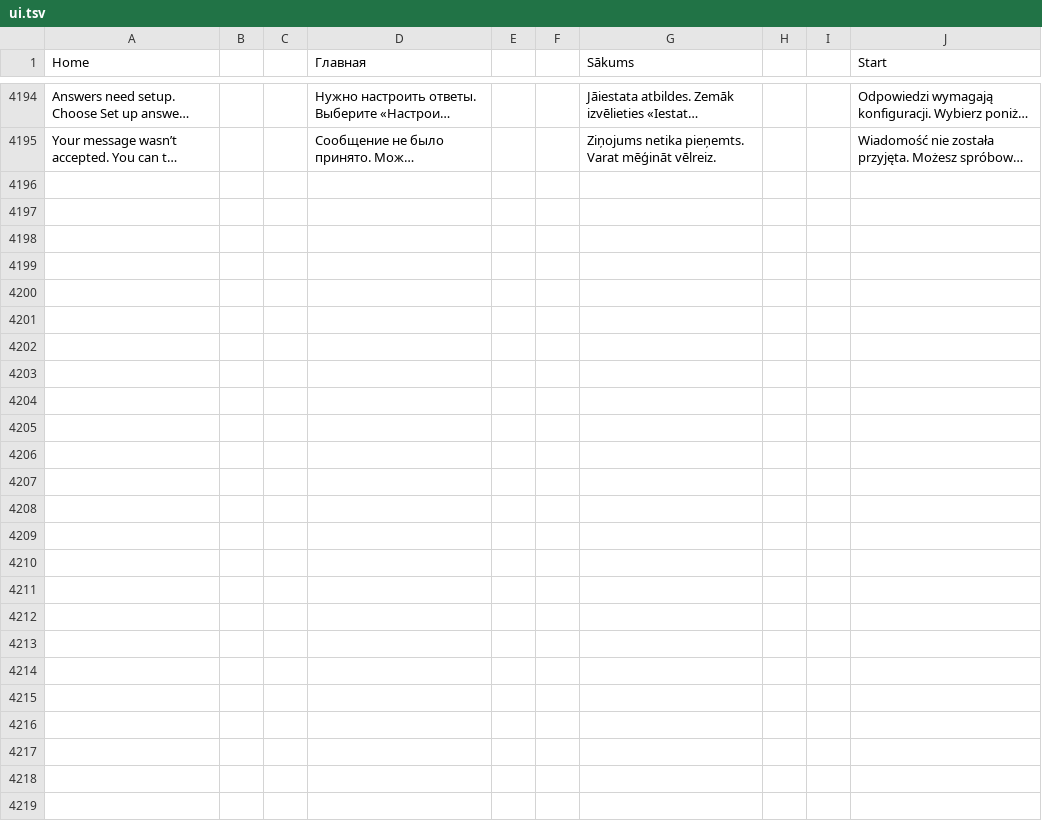
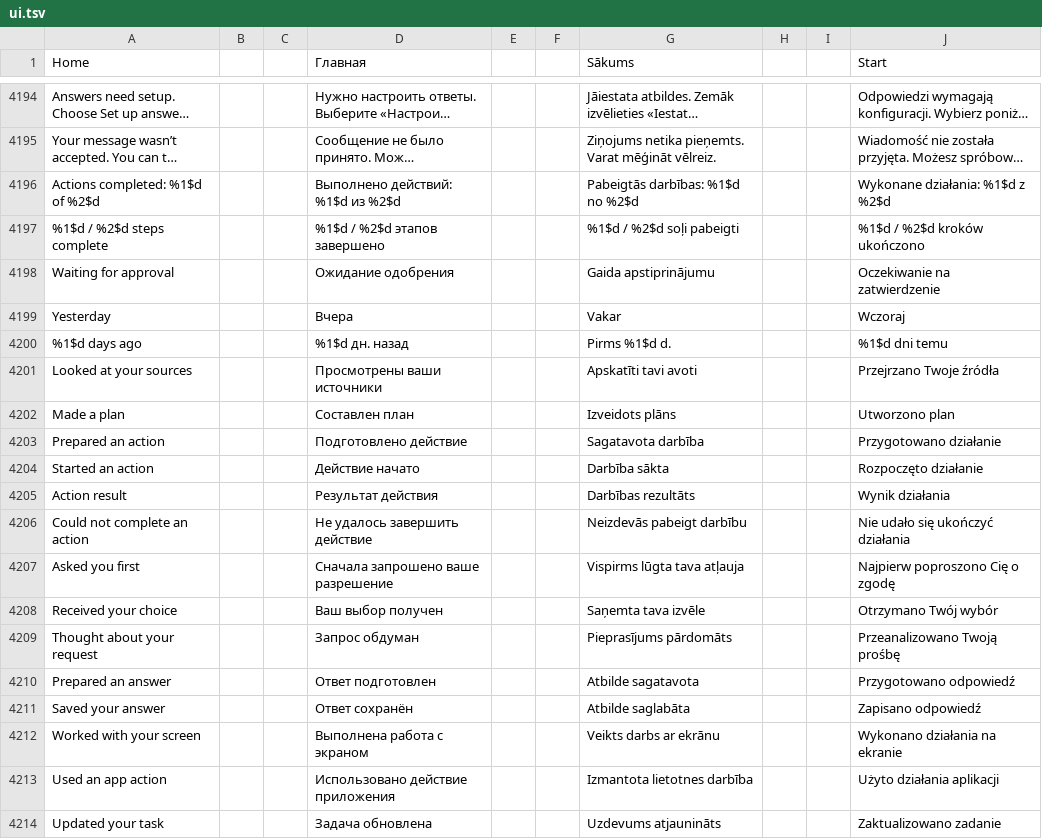
Before and after one commit to slafftrosheen/Halo, a TSV file: app/src/main/localization/ui.tsv, drawn as a sheet; only a part is shown, gaps mark what is left out; long unchanged cells end in …; the diff covers the shown part only; the diff names each change by its address in the sheet, - before the commit and + after, or states it on an @@ line.

```diff
--- a/app/src/main/localization/ui.tsv
+++ b/app/src/main/localization/ui.tsv
+row 4196: Actions completed: %1$d of %2$d |  |  | Выполнено действий: %1$d из %2$d |  |  | Pabeigtās darbības: %1$d no %2$d |  |  | Wykonane działania: %1$d z %2$d
+row 4197: %1$d / %2$d steps complete |  |  | %1$d / %2$d этапов завершено |  |  | %1$d / %2$d soļi pabeigti |  |  | %1$d / %2$d kroków ukończono
+row 4198: Waiting for approval |  |  | Ожидание одобрения |  |  | Gaida apstiprinājumu |  |  | Oczekiwanie na zatwierdzenie
+row 4199: Yesterday |  |  | Вчера |  |  | Vakar |  |  | Wczoraj
+row 4200: %1$d days ago |  |  | %1$d дн. назад |  |  | Pirms %1$d d. |  |  | %1$d dni temu
+row 4201: Looked at your sources |  |  | Просмотрены ваши источники |  |  | Apskatīti tavi avoti |  |  | Przejrzano Twoje źródła
+row 4202: Made a plan |  |  | Составлен план |  |  | Izveidots plāns |  |  | Utworzono plan
+row 4203: Prepared an action |  |  | Подготовлено действие |  |  | Sagatavota darbība |  |  | Przygotowano działanie
+row 4204: Started an action |  |  | Действие начато |  |  | Darbība sākta |  |  | Rozpoczęto działanie
+row 4205: Action result |  |  | Результат действия |  |  | Darbības rezultāts |  |  | Wynik działania
+row 4206: Could not complete an action |  |  | Не удалось завершить действие |  |  | Neizdevās pabeigt darbību |  |  | Nie udało się ukończyć działania
+row 4207: Asked you first |  |  | Сначала запрошено ваше разрешение |  |  | Vispirms lūgta tava atļauja |  |  | Najpierw poproszono Cię o zgodę
+row 4208: Received your choice |  |  | Ваш выбор получен |  |  | Saņemta tava izvēle |  |  | Otrzymano Twój wybór
+row 4209: Thought about your request |  |  | Запрос обдуман |  |  | Pieprasījums pārdomāts |  |  | Przeanalizowano Twoją prośbę
+row 4210: Prepared an answer |  |  | Ответ подготовлен |  |  | Atbilde sagatavota |  |  | Przygotowano odpowiedź
+row 4211: Saved your answer |  |  | Ответ сохранён |  |  | Atbilde saglabāta |  |  | Zapisano odpowiedź
+row 4212: Worked with your screen |  |  | Выполнена работа с экраном |  |  | Veikts darbs ar ekrānu |  |  | Wykonano działania na ekranie
+row 4213: Used an app action |  |  | Использовано действие приложения |  |  | Izmantota lietotnes darbība |  |  | Użyto działania aplikacji
+row 4214: Updated your task |  |  | Задача обновлена |  |  | Uzdevums atjaunināts |  |  | Zaktualizowano zadanie
```
Also changed, not shown: 9 added rows elsewhere in this file, 24 other files.
